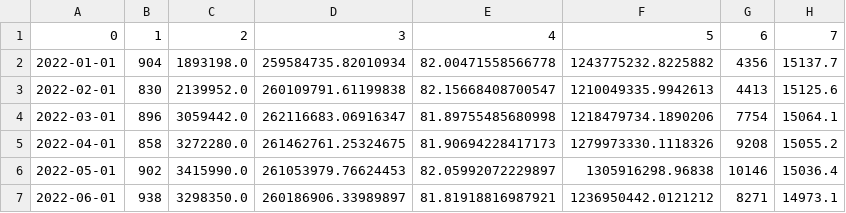
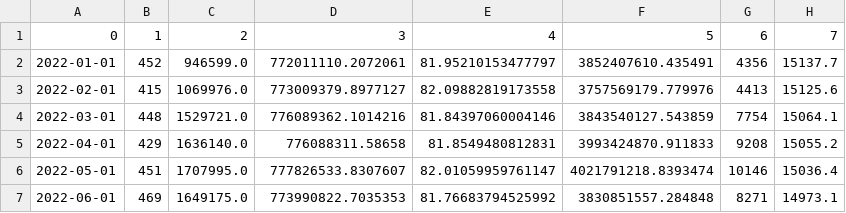
Before and after one commit to hdavis-sandiego/ADS508-Final, a CSV file: notebooks/03_data_train/test_new.csv, drawn as a sheet.

```diff
--- a/notebooks/03_data_train/test_new.csv
+++ b/notebooks/03_data_train/test_new.csv
@@ -1,7 +1,7 @@
 0,1,2,3,4,5,6,7
-2022-01-01,904,1893198.0,259584735.82010934,82.00471558566778,1243775232.8225882,4356,15137.7
-2022-02-01,830,2139952.0,260109791.61199838,82.15668408700547,1210049335.9942613,4413,15125.6
-2022-03-01,896,3059442.0,262116683.06916347,81.89755485680998,1218479734.1890206,7754,15064.1
-2022-04-01,858,3272280.0,261462761.25324675,81.90694228417173,1279973330.1118326,9208,15055.2
-2022-05-01,902,3415990.0,261053979.76624453,82.05992072229897,1305916298.96838,10146,15036.4
-2022-06-01,938,3298350.0,260186906.33989897,81.81918816987921,1236950442.0121212,8271,14973.1
+2022-01-01,452,946599.0,772011110.2072061,81.95210153477797,3852407610.435491,4356,15137.7
+2022-02-01,415,1069976.0,773009379.8977127,82.09882819173558,3757569179.779976,4413,15125.6
+2022-03-01,448,1529721.0,776089362.1014216,81.84397060004146,3843540127.543859,7754,15064.1
+2022-04-01,429,1636140.0,776088311.58658,81.8549480812831,3993424870.911833,9208,15055.2
+2022-05-01,451,1707995.0,777826533.8307607,82.01059959761147,4021791218.8393474,10146,15036.4
+2022-06-01,469,1649175.0,773990822.7035353,81.76683794525992,3830851557.284848,8271,14973.1
```
Also changed, not shown: notebooks/03_data_train/train_new.csv, 1 other file.
